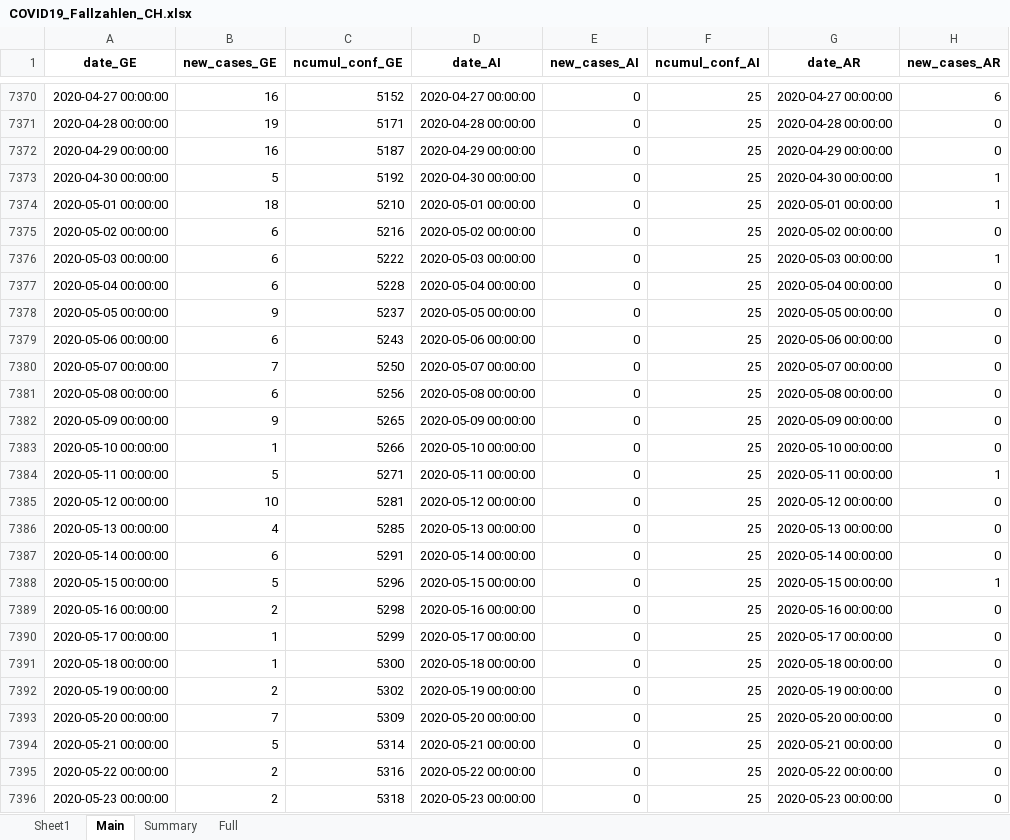
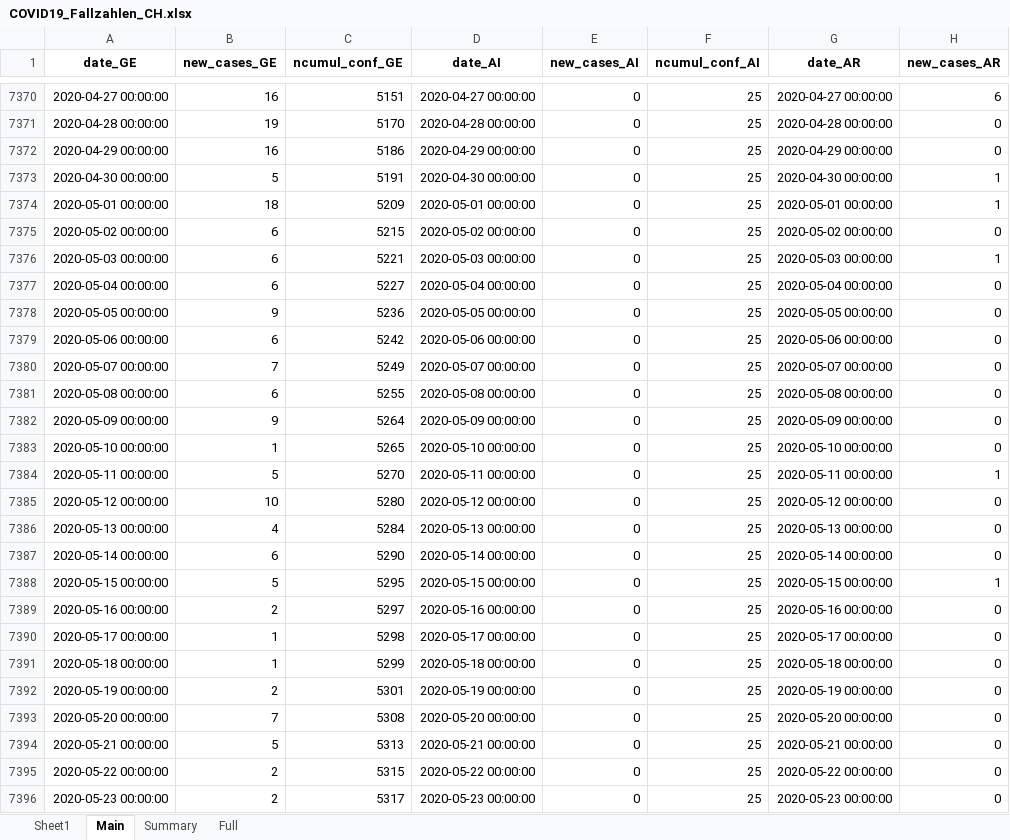
Before and after one commit to esolodko/p1_pub, an Excel workbook: xlsx_data/COVID19_Fallzahlen_CH.xlsx, sheet Main, drawn as a sheet; only a part is shown, gaps mark what is left out; values as stored, in another font and other column widths than the file's, no borders; the diff covers the shown part only; the diff names each change by its address in the sheet, - before the commit and + after, or states it on an @@ line.

```diff
--- a/xlsx_data/COVID19_Fallzahlen_CH.xlsx (sheet Main)
+++ b/xlsx_data/COVID19_Fallzahlen_CH.xlsx (sheet Main)
-C7370 (ncumul_conf_GE): 5152
+C7370 (ncumul_conf_GE): 5151
-C7371 (ncumul_conf_GE): 5171
+C7371 (ncumul_conf_GE): 5170
-C7372 (ncumul_conf_GE): 5187
+C7372 (ncumul_conf_GE): 5186
-C7373 (ncumul_conf_GE): 5192
+C7373 (ncumul_conf_GE): 5191
-C7374 (ncumul_conf_GE): 5210
+C7374 (ncumul_conf_GE): 5209
-C7375 (ncumul_conf_GE): 5216
+C7375 (ncumul_conf_GE): 5215
-C7376 (ncumul_conf_GE): 5222
+C7376 (ncumul_conf_GE): 5221
-C7377 (ncumul_conf_GE): 5228
+C7377 (ncumul_conf_GE): 5227
-C7378 (ncumul_conf_GE): 5237
+C7378 (ncumul_conf_GE): 5236
-C7379 (ncumul_conf_GE): 5243
+C7379 (ncumul_conf_GE): 5242
-C7380 (ncumul_conf_GE): 5250
+C7380 (ncumul_conf_GE): 5249
-C7381 (ncumul_conf_GE): 5256
+C7381 (ncumul_conf_GE): 5255
-C7382 (ncumul_conf_GE): 5265
+C7382 (ncumul_conf_GE): 5264
-C7383 (ncumul_conf_GE): 5266
+C7383 (ncumul_conf_GE): 5265
-C7384 (ncumul_conf_GE): 5271
+C7384 (ncumul_conf_GE): 5270
-C7385 (ncumul_conf_GE): 5281
+C7385 (ncumul_conf_GE): 5280
-C7386 (ncumul_conf_GE): 5285
+C7386 (ncumul_conf_GE): 5284
-C7387 (ncumul_conf_GE): 5291
+C7387 (ncumul_conf_GE): 5290
-C7388 (ncumul_conf_GE): 5296
+C7388 (ncumul_conf_GE): 5295
-C7389 (ncumul_conf_GE): 5298
+C7389 (ncumul_conf_GE): 5297
-C7390 (ncumul_conf_GE): 5299
+C7390 (ncumul_conf_GE): 5298
-C7391 (ncumul_conf_GE): 5300
+C7391 (ncumul_conf_GE): 5299
-C7392 (ncumul_conf_GE): 5302
+C7392 (ncumul_conf_GE): 5301
-C7393 (ncumul_conf_GE): 5309
+C7393 (ncumul_conf_GE): 5308
-C7394 (ncumul_conf_GE): 5314
+C7394 (ncumul_conf_GE): 5313
-C7395 (ncumul_conf_GE): 5316
+C7395 (ncumul_conf_GE): 5315
-C7396 (ncumul_conf_GE): 5318
+C7396 (ncumul_conf_GE): 5317
```
Also changed, not shown: 1 added row and 356 edited cells elsewhere in this sheet, sheet Summary, sheet Full.
